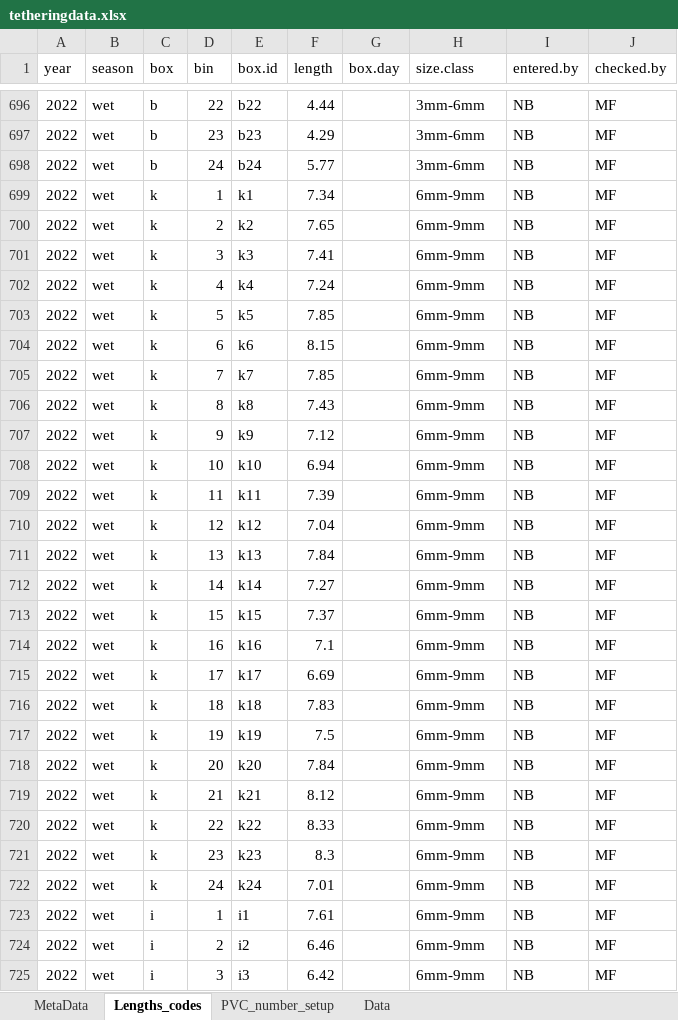
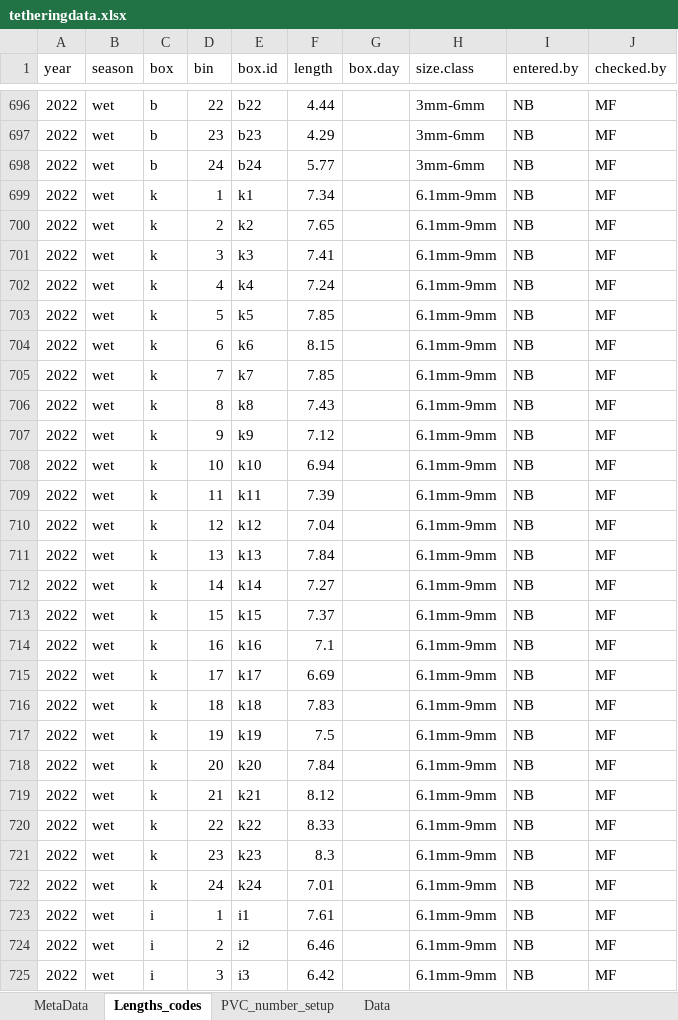
Before and after one commit to nbarrus1/LILA, an Excel workbook: Pomacea/Isocline_manuscript/data/tetheringdata.xlsx, sheet Lengths_codes, drawn as a sheet; only a part is shown, gaps mark what is left out; values as stored, in another font and other column widths than the file's, no borders; the diff covers the shown part only; the diff names each change by its address in the sheet, - before the commit and + after, or states it on an @@ line.

```diff
--- a/Pomacea/Isocline_manuscript/data/tetheringdata.xlsx (sheet Lengths_codes)
+++ b/Pomacea/Isocline_manuscript/data/tetheringdata.xlsx (sheet Lengths_codes)
-H699:H725 (size.class): 6mm-9mm
+H699:H725 (size.class): 6.1mm-9mm
```
Also changed, not shown: 72 added rows and 75 edited cells elsewhere in this sheet, sheet Data, 11 other files.
